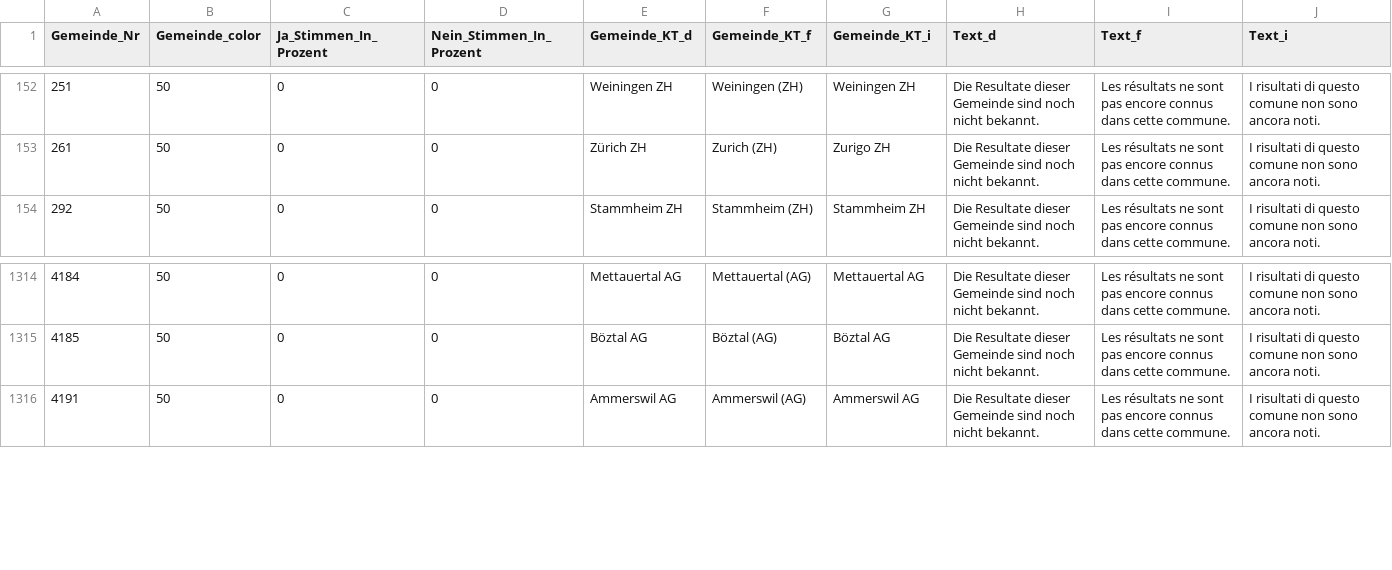
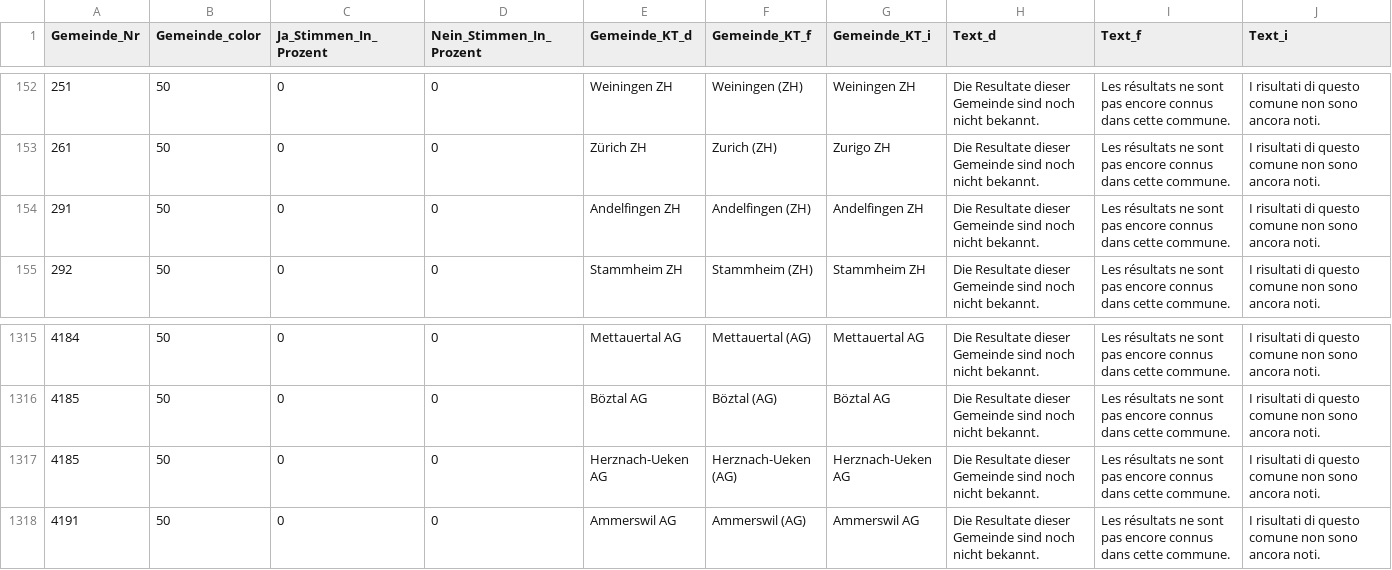
Before and after one commit to awp-finanznachrichten/lena_juni2023, a CSV file: Output/Covid_Gesetz_dw.csv, drawn as a sheet; only a part is shown, gaps mark what is left out; the diff names each change by its address in the sheet, - before the commit and + after, or states it on an @@ line.

```diff
--- a/Output/Covid_Gesetz_dw.csv
+++ b/Output/Covid_Gesetz_dw.csv
+row 154: 291 | 50 | 0 | 0 | Andelfingen ZH | Andelfingen (ZH) | Andelfingen ZH | Die Resultate dieser Gemeinde sind noch nicht bekannt. | Les résultats ne sont pas encore connus dans cette commune. | I risultati di questo comune non sono ancora noti.
+row 1317: 4185 | 50 | 0 | 0 | Herznach-Ueken AG | Herznach-Ueken (AG) | Herznach-Ueken AG | Die Resultate dieser Gemeinde sind noch nicht bekannt. | Les résultats ne sont pas encore connus dans cette commune. | I risultati di questo comune non sono ancora noti.
```
Also changed, not shown: Output/Covid_Gesetz_all_data.csv, Output/Klima_Gesetz_all_data.csv, 13 other files.
